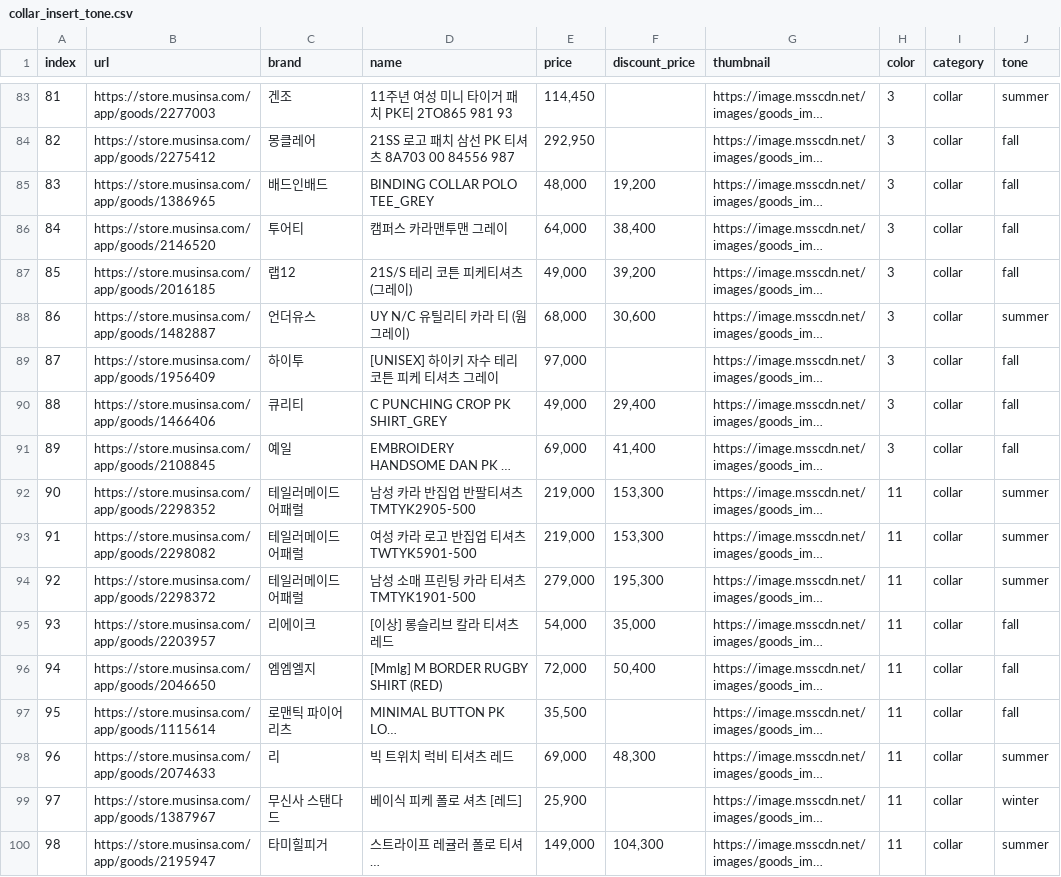
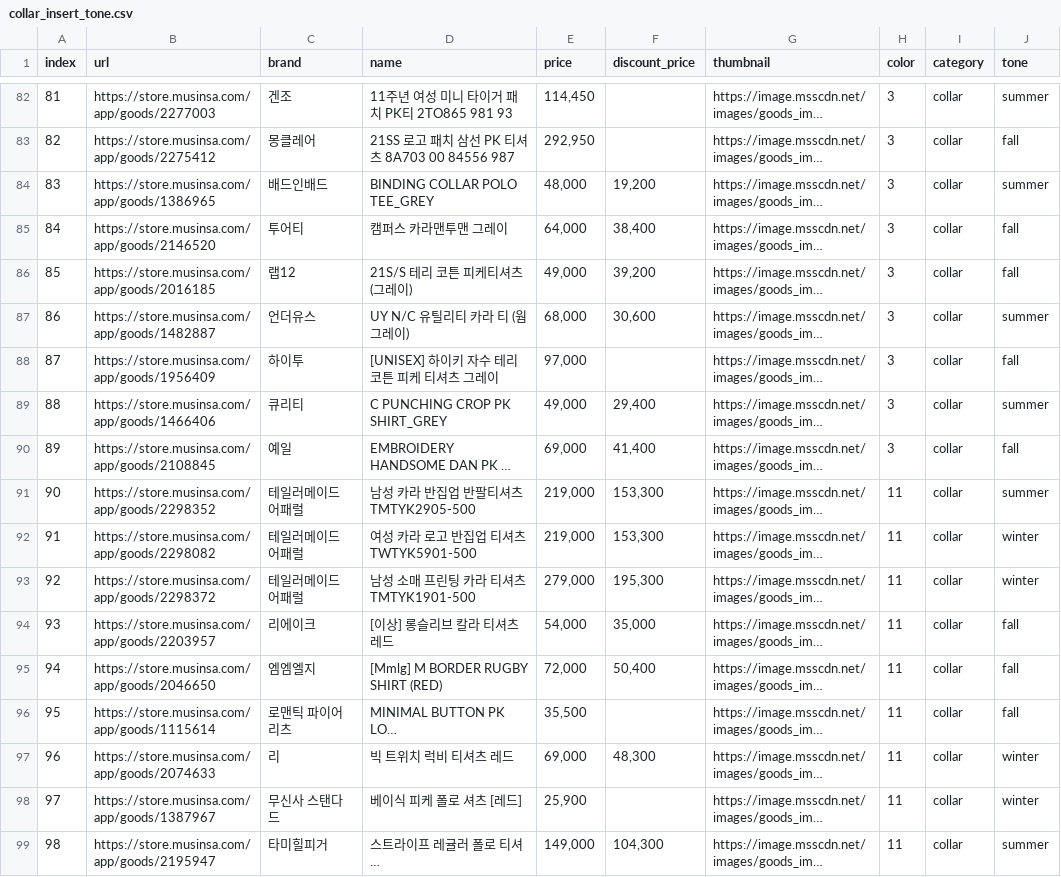
Before and after one commit to Personal-Color-Based-Clothes-Filtering/Personal-Color-Based-Clothes-Filtering, a CSV file: fashion/data/finalDataset/collar_insert_tone.csv, drawn as a sheet; only a part is shown, gaps mark what is left out; long unchanged cells end in …; addresses are those after the commit; the diff covers the shown part only; the diff names each change by its address in the sheet, - before the commit and + after, or states it on an @@ line.

```diff
--- a/fashion/data/finalDataset/collar_insert_tone.csv
+++ b/fashion/data/finalDataset/collar_insert_tone.csv
-J84 (tone): fall
+J84 (tone): summer
-J89 (tone): fall
+J89 (tone): summer
-J92:J93 (tone): summer
+J92:J93 (tone): winter
-J97 (tone): summer
+J97 (tone): winter
```
Also changed, not shown: 6 removed rows and 42 edited cells elsewhere in this file, fashion/data/finalDataset/hoodie_insert_tone.csv, 6 other files.
